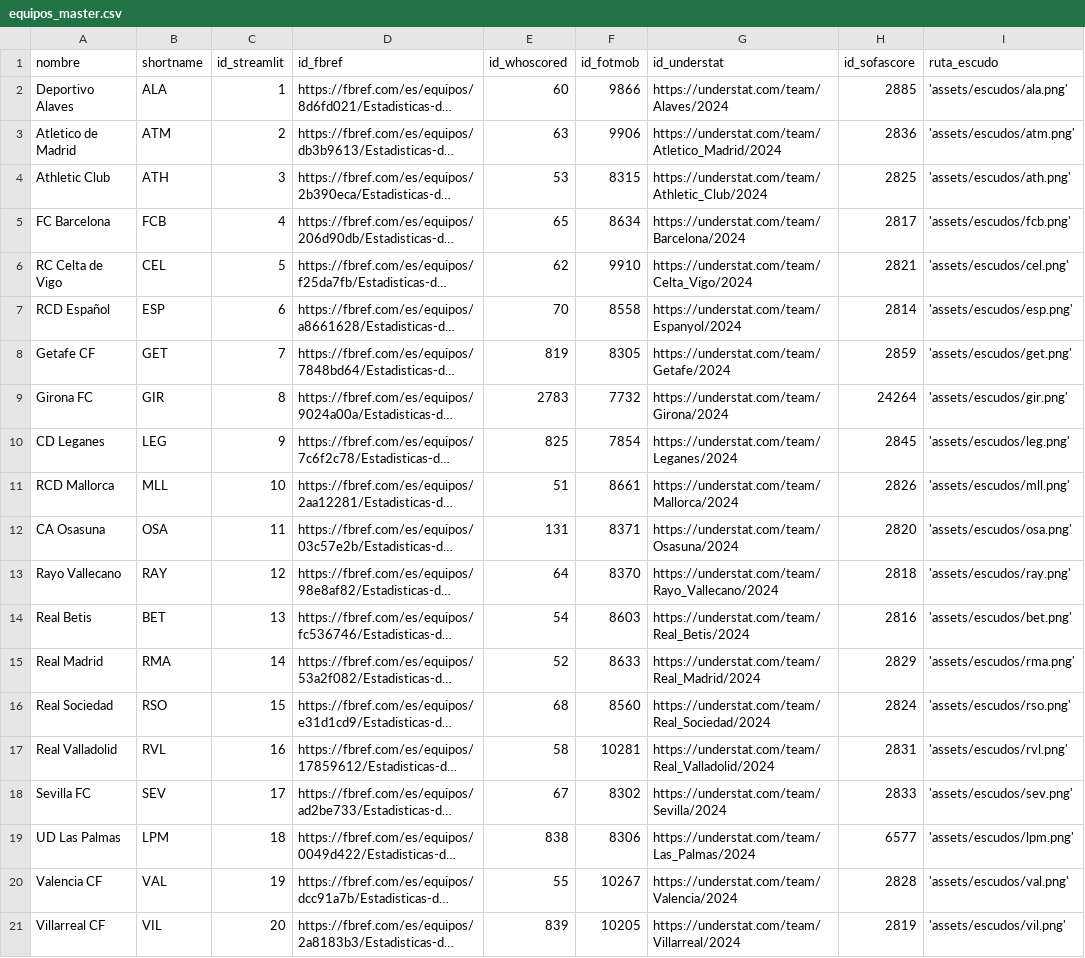
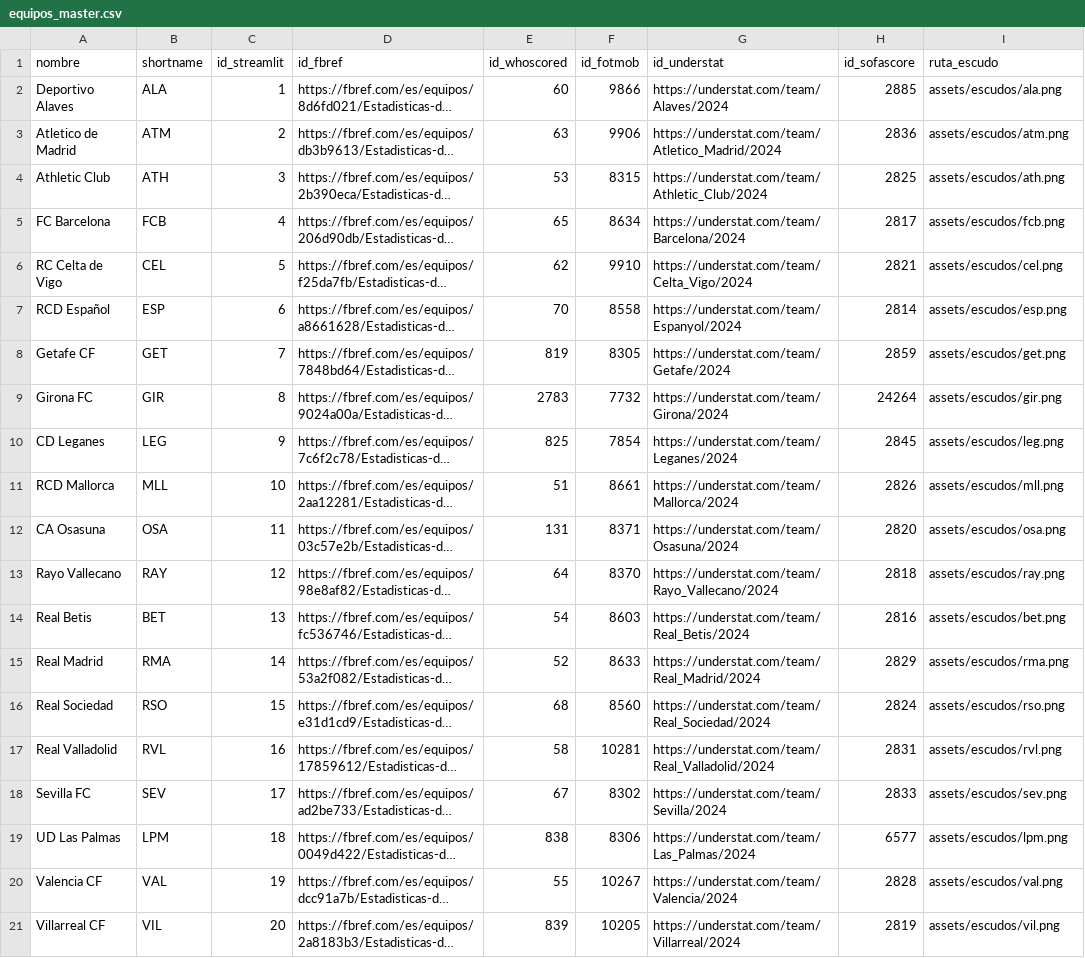
Before and after one commit to ramon20panes/scouting_app_streamlit, a CSV file: data/FData/master/equipos_master.csv, drawn as a sheet; long unchanged cells end in …; the diff names each change by its address in the sheet, - before the commit and + after, or states it on an @@ line.

```diff
--- a/data/FData/master/equipos_master.csv
+++ b/data/FData/master/equipos_master.csv
-I2 (ruta_escudo): 'assets/escudos/ala.png'
+I2 (ruta_escudo): assets/escudos/ala.png
-I3 (ruta_escudo): 'assets/escudos/atm.png'
+I3 (ruta_escudo): assets/escudos/atm.png
-I4 (ruta_escudo): 'assets/escudos/ath.png'
+I4 (ruta_escudo): assets/escudos/ath.png
-I5 (ruta_escudo): 'assets/escudos/fcb.png'
+I5 (ruta_escudo): assets/escudos/fcb.png
-I6 (ruta_escudo): 'assets/escudos/cel.png'
+I6 (ruta_escudo): assets/escudos/cel.png
-I7 (ruta_escudo): 'assets/escudos/esp.png'
+I7 (ruta_escudo): assets/escudos/esp.png
-I8 (ruta_escudo): 'assets/escudos/get.png'
+I8 (ruta_escudo): assets/escudos/get.png
-I9 (ruta_escudo): 'assets/escudos/gir.png'
+I9 (ruta_escudo): assets/escudos/gir.png
-I10 (ruta_escudo): 'assets/escudos/leg.png'
+I10 (ruta_escudo): assets/escudos/leg.png
-I11 (ruta_escudo): 'assets/escudos/mll.png'
+I11 (ruta_escudo): assets/escudos/mll.png
-I12 (ruta_escudo): 'assets/escudos/osa.png'
+I12 (ruta_escudo): assets/escudos/osa.png
-I13 (ruta_escudo): 'assets/escudos/ray.png'
+I13 (ruta_escudo): assets/escudos/ray.png
-I14 (ruta_escudo): 'assets/escudos/bet.png'
+I14 (ruta_escudo): assets/escudos/bet.png
-I15 (ruta_escudo): 'assets/escudos/rma.png'
+I15 (ruta_escudo): assets/escudos/rma.png
-I16 (ruta_escudo): 'assets/escudos/rso.png'
+I16 (ruta_escudo): assets/escudos/rso.png
-I17 (ruta_escudo): 'assets/escudos/rvl.png'
+I17 (ruta_escudo): assets/escudos/rvl.png
-I18 (ruta_escudo): 'assets/escudos/sev.png'
+I18 (ruta_escudo): assets/escudos/sev.png
-I19 (ruta_escudo): 'assets/escudos/lpm.png'
+I19 (ruta_escudo): assets/escudos/lpm.png
-I20 (ruta_escudo): 'assets/escudos/val.png'
+I20 (ruta_escudo): assets/escudos/val.png
-I21 (ruta_escudo): 'assets/escudos/vil.png'
+I21 (ruta_escudo): assets/escudos/vil.png
```
Also changed, not shown: data/FData/stats/liga_positions_24_25.csv, data/FData/stats/match_stats_24_25.csv, 6 other files.
